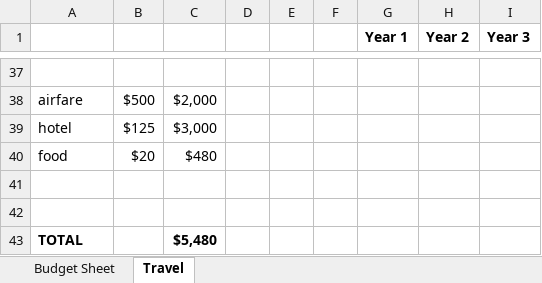
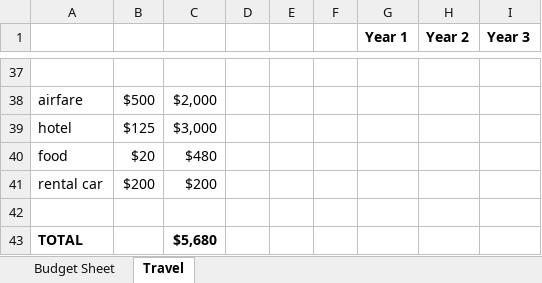
Before and after one commit to rfinn/NSF2016, an Excel workbook: Budget2016.xlsx, sheet Travel, drawn as a sheet; only a part is shown, gaps mark what is left out; values as stored, in another font and other column widths than the file's, no borders; removed rows and columns are numbered as before the commit, all else as after; the diff covers the shown part only; the diff names each change by its address in the sheet, - before the commit and + after, or states it on an @@ line.

```diff
--- a/Budget2016.xlsx (sheet Travel)
+++ b/Budget2016.xlsx (sheet Travel)
+row 41: rental car | $200 | $200
-row 42: (empty)
-C43: $5,480
+C43: $5,680
```
Also changed, not shown: 3 added rows, 3 removed rows and 24 edited cells elsewhere in this sheet, sheet Budget Sheet, formulas that keep their value, 9 other files.
